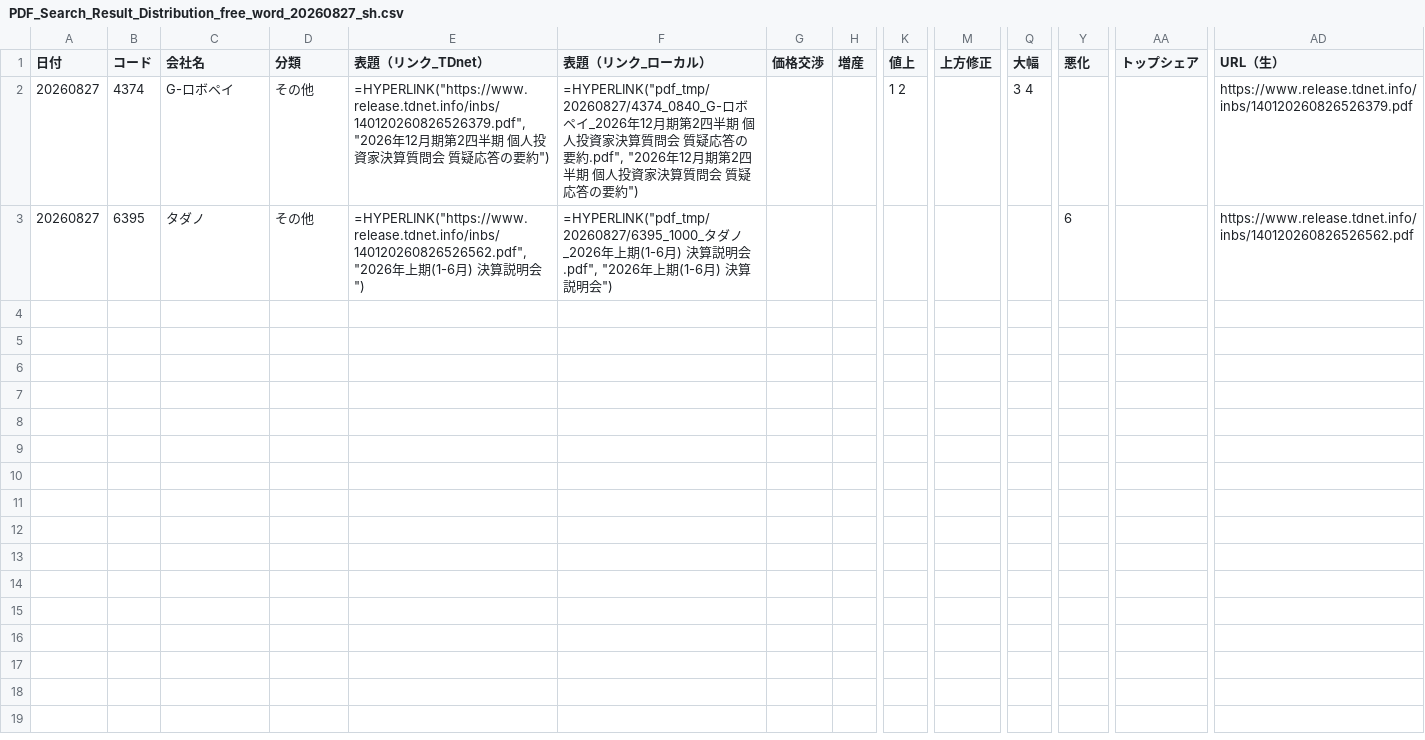
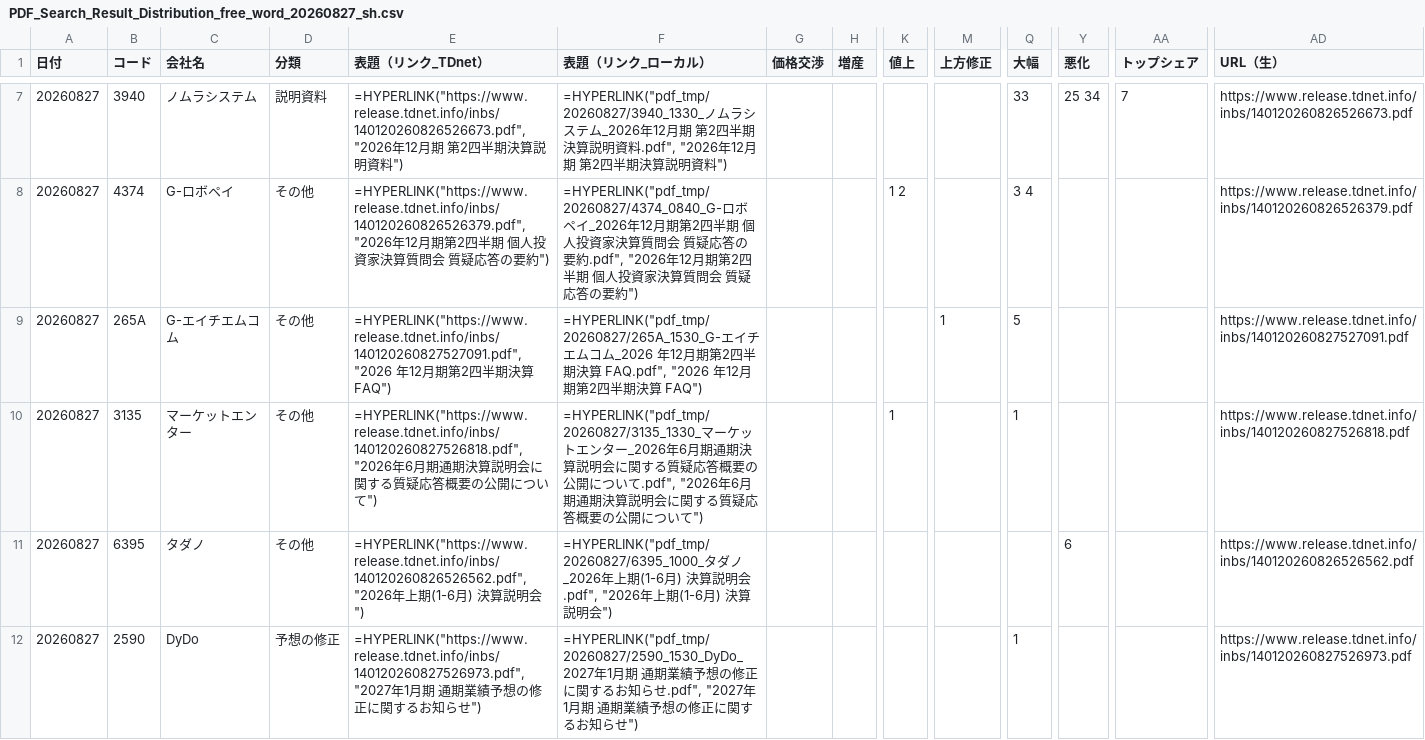
Before and after one commit to onokazu777/tdnet-viewer, a CSV file: data/search/PDF_Search_Result_Distribution_free_word_20260827_sh.csv, drawn as a sheet; only a part is shown, gaps mark what is left out; rows hold the shown columns only; the diff covers the shown part only; the diff names each change by its address in the sheet, - before the commit and + after, or states it on an @@ line.

```diff
--- a/data/search/PDF_Search_Result_Distribution_free_word_20260827_sh.csv
+++ b/data/search/PDF_Search_Result_Distribution_free_word_20260827_sh.csv
+row 7: 20260827 | 3940 | ノムラシステム | 説明資料 | =HYPERLINK("https://www.release.tdnet.info/inbs/140120260826526673.pdf", "2026年12月期 第2四半期決算説明資料") | =HYPERLINK("pdf_tmp/20260827/3940_1330_ノムラシステム_2026年12月期 第2四半期決算説明資料.pdf", "2026年12月期 第2四半期決算説明資料") |  |  |  |  | 33 | 25 34 | 7 | https://www.release.tdnet.info/inbs/140120260826526673.pdf
+row 9: 20260827 | 265A | G-エイチエムコム | その他 | =HYPERLINK("https://www.release.tdnet.info/inbs/140120260827527091.pdf", "2026 年12月期第2四半期決算 FAQ") | =HYPERLINK("pdf_tmp/20260827/265A_1530_G-エイチエムコム_2026 年12月期第2四半期決算 FAQ.pdf", "2026 年12月期第2四半期決算 FAQ") |  |  |  | 1 | 5 |  |  | https://www.release.tdnet.info/inbs/140120260827527091.pdf
+row 10: 20260827 | 3135 | マーケットエンター | その他 | =HYPERLINK("https://www.release.tdnet.info/inbs/140120260827526818.pdf", "2026年6月期通期決算説明会に関する質疑応答概要の公開について") | =HYPERLINK("pdf_tmp/20260827/3135_1330_マーケットエンター_2026年6月期通期決算説明会に関する質疑応答概要の公開について.pdf", "2026年6月期通期決算説明会に関する質疑応答概要の公開について") |  |  | 1 |  | 1 |  |  | https://www.release.tdnet.info/inbs/140120260827526818.pdf
+row 12: 20260827 | 2590 | DyDo | 予想の修正 | =HYPERLINK("https://www.release.tdnet.info/inbs/140120260827526973.pdf", "2027年1月期 通期業績予想の修正に関するお知らせ") | =HYPERLINK("pdf_tmp/20260827/2590_1530_DyDo_2027年1月期 通期業績予想の修正に関するお知らせ.pdf", "2027年1月期 通期業績予想の修正に関するお知らせ") |  |  |  |  | 1 |  |  | https://www.release.tdnet.info/inbs/140120260827526973.pdf
```
Also changed, not shown: 5 added rows elsewhere in this file, data/search/Analysis_Hits_free_word_20260827.csv, 7 other files.
